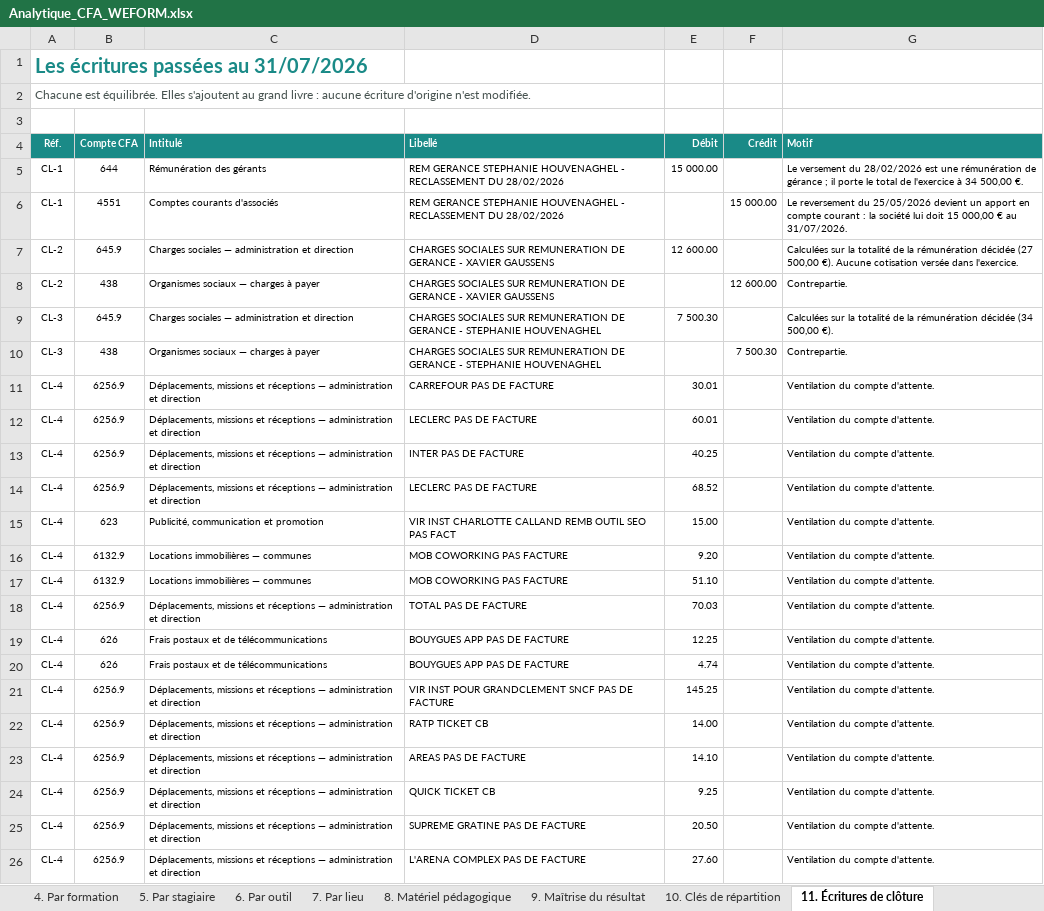
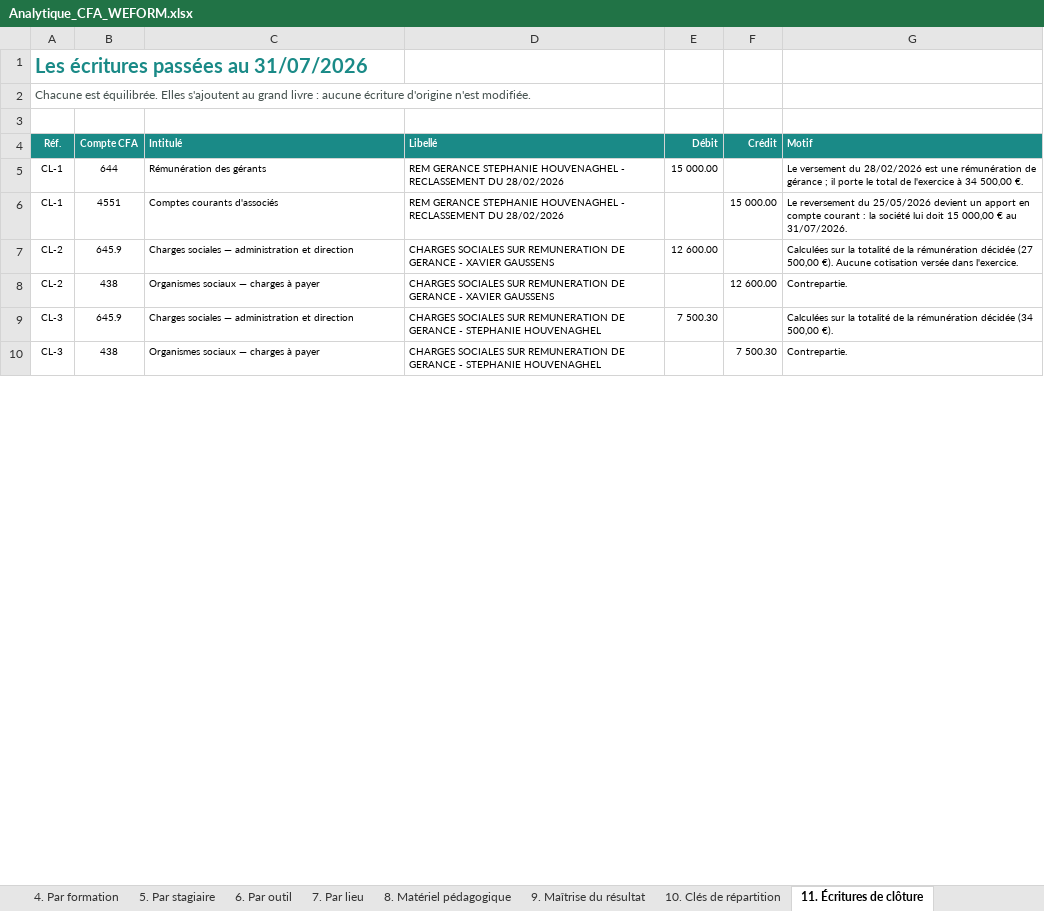
Before and after one commit to Antho01580/APPLI, an Excel workbook: dossier-cfa/livrables/Analytique_CFA_WEFORM.xlsx, sheet 11. Écritures de clôture, drawn as a sheet; only a part is shown; values as stored, in another font and other column widths than the file's, no borders; removed rows and columns are numbered as before the commit, all else as after; the diff covers the shown part only; the diff names each change by its address in the sheet, - before the commit and + after, or states it on an @@ line.

```diff
--- a/dossier-cfa/livrables/Analytique_CFA_WEFORM.xlsx (sheet 11. Écritures de clôture)
+++ b/dossier-cfa/livrables/Analytique_CFA_WEFORM.xlsx (sheet 11. Écritures de clôture)
-row 11: CL-4 | 6256.9 | Déplacements, missions et réceptions — administration et direction | CARREFOUR PAS DE FACTURE | 30.01 |  | Ventilation du compte d'attente.
-row 12: CL-4 | 6256.9 | Déplacements, missions et réceptions — administration et direction | LECLERC PAS DE FACTURE | 60.01 |  | Ventilation du compte d'attente.
-row 13: CL-4 | 6256.9 | Déplacements, missions et réceptions — administration et direction | INTER PAS DE FACTURE | 40.25 |  | Ventilation du compte d'attente.
-row 14: CL-4 | 6256.9 | Déplacements, missions et réceptions — administration et direction | LECLERC PAS DE FACTURE | 68.52 |  | Ventilation du compte d'attente.
-row 15: CL-4 | 623 | Publicité, communication et promotion | VIR INST CHARLOTTE CALLAND REMB OUTIL SEO PAS FACT | 15.00 |  | Ventilation du compte d'attente.
-row 16: CL-4 | 6132.9 | Locations immobilières — communes | MOB COWORKING PAS FACTURE | 9.20 |  | Ventilation du compte d'attente.
-row 17: CL-4 | 6132.9 | Locations immobilières — communes | MOB COWORKING PAS FACTURE | 51.10 |  | Ventilation du compte d'attente.
-row 18: CL-4 | 6256.9 | Déplacements, missions et réceptions — administration et direction | TOTAL PAS DE FACTURE | 70.03 |  | Ventilation du compte d'attente.
-row 19: CL-4 | 626 | Frais postaux et de télécommunications | BOUYGUES APP PAS DE FACTURE | 12.25 |  | Ventilation du compte d'attente.
-row 20: CL-4 | 626 | Frais postaux et de télécommunications | BOUYGUES APP PAS DE FACTURE | 4.74 |  | Ventilation du compte d'attente.
-row 21: CL-4 | 6256.9 | Déplacements, missions et réceptions — administration et direction | VIR INST POUR GRANDCLEMENT SNCF PAS DE FACTURE | 145.25 |  | Ventilation du compte d'attente.
-row 22: CL-4 | 6256.9 | Déplacements, missions et réceptions — administration et direction | RATP TICKET CB | 14.00 |  | Ventilation du compte d'attente.
-row 23: CL-4 | 6256.9 | Déplacements, missions et réceptions — administration et direction | AREAS PAS DE FACTURE | 14.10 |  | Ventilation du compte d'attente.
-row 24: CL-4 | 6256.9 | Déplacements, missions et réceptions — administration et direction | QUICK TICKET CB | 9.25 |  | Ventilation du compte d'attente.
-row 25: CL-4 | 6256.9 | Déplacements, missions et réceptions — administration et direction | SUPREME GRATINE PAS DE FACTURE | 20.50 |  | Ventilation du compte d'attente.
-row 26: CL-4 | 6256.9 | Déplacements, missions et réceptions — administration et direction | L'ARENA COMPLEX PAS DE FACTURE | 27.60 |  | Ventilation du compte d'attente.
```
Also changed, not shown: 1 added row and 90 removed rows elsewhere in this sheet, sheet 3. Détail des écritures, sheet 1. Analytique comptable, sheet 9. Maîtrise du résultat, sheet 7. Par lieu, sheet 6. Par outil, sheet 4. Par formation, 5 more sheets, other sheet tabs, 7 other files.
